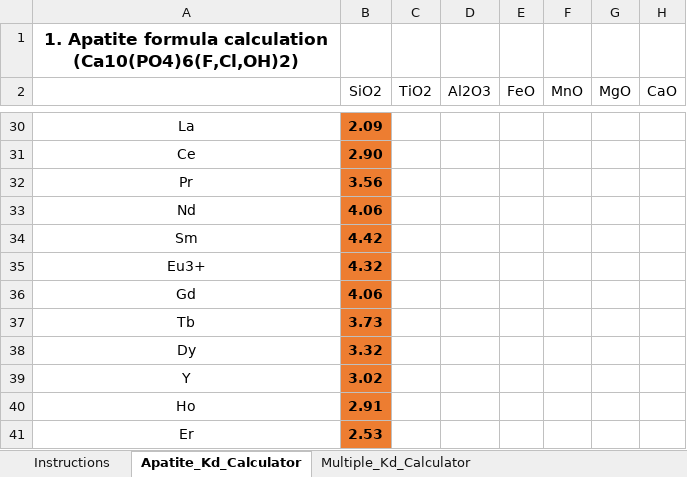
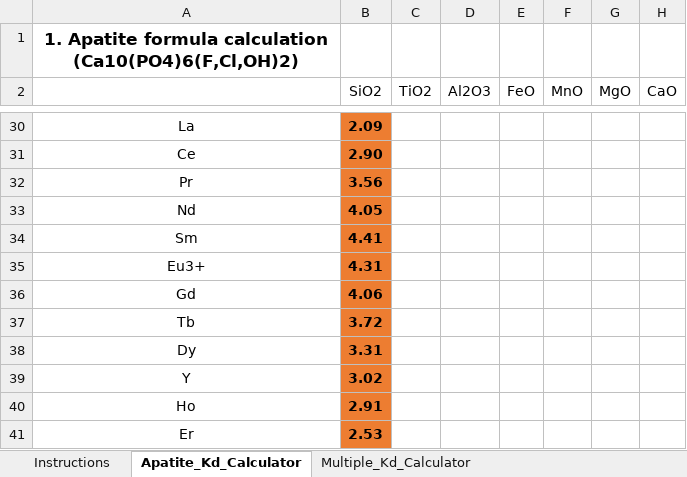
Before and after one commit to Dian01811/Dian01811.GitHub.io, an Excel workbook: files/Apatite_calculator.xlsx, sheet Apatite_Kd_Calculator, drawn as a sheet; only a part is shown, gaps mark what is left out; values as stored, in another font and other column widths than the file's, no borders; charts and pictures and conditional formats not drawn; the diff covers the shown part only; the diff names each change by its address in the sheet, - before the commit and + after, or states it on an @@ line.

```diff
--- a/files/Apatite_calculator.xlsx (sheet Apatite_Kd_Calculator)
+++ b/files/Apatite_calculator.xlsx (sheet Apatite_Kd_Calculator)
-B33 (SiO2): 4.06
+B33 (SiO2): 4.05
-B34 (SiO2): 4.42
+B34 (SiO2): 4.41
-B35 (SiO2): 4.32
+B35 (SiO2): 4.31
-B37 (SiO2): 3.73
+B37 (SiO2): 3.72
-B38 (SiO2): 3.32
+B38 (SiO2): 3.31
```
Also changed, not shown: 6 edited cells elsewhere in this sheet, sheet Multiple_Kd_Calculator, formulas that keep their value, charts or pictures, files/fO2_calculator_apatite.xlsx.
